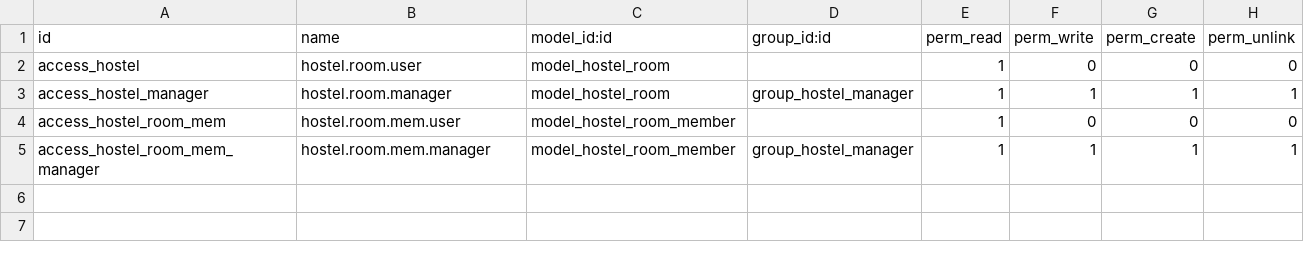
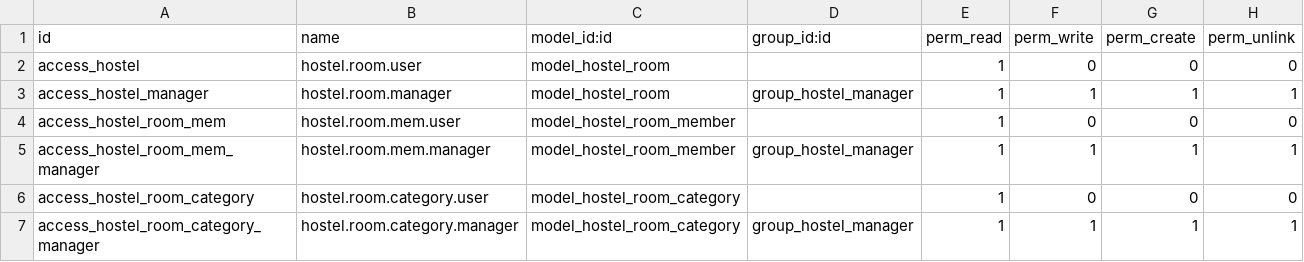
Before and after one commit to PisethChuon/Odoo-dev, a CSV file: basic_server_side/security/ir.model.access.csv, drawn as a sheet; the diff names each change by its address in the sheet, - before the commit and + after, or states it on an @@ line.

Commit message:
Updated

```diff
--- a/basic_server_side/security/ir.model.access.csv
+++ b/basic_server_side/security/ir.model.access.csv
+row 6: access_hostel_room_category | hostel.room.category.user | model_hostel_room_category |  | 1 | 0 | 0 | 0
+row 7: access_hostel_room_category_manager | hostel.room.category.manager | model_hostel_room_category | group_hostel_manager | 1 | 1 | 1 | 1
```
